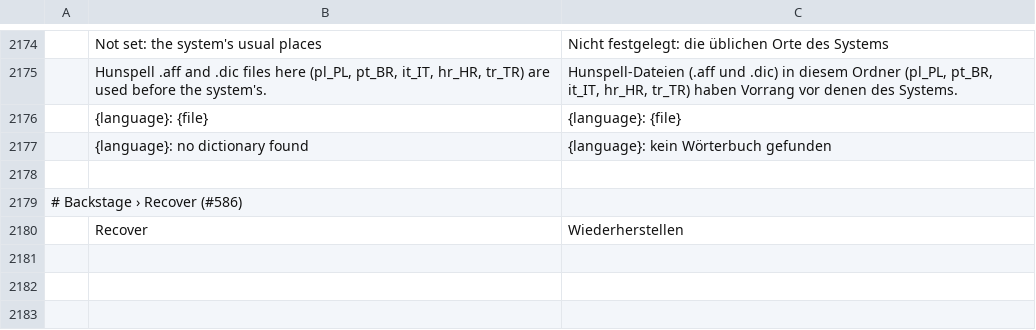
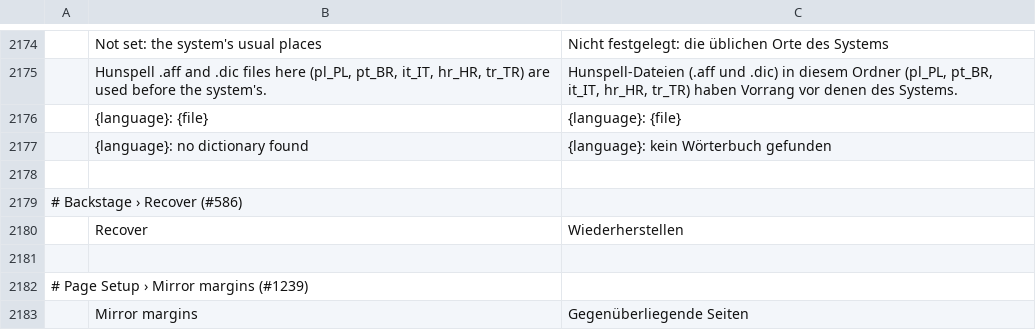
Before and after one commit to LloydNicholson/wordcraft, a TSV file: crates/ui-egui/src/i18n/de.tsv, drawn as a sheet; only a part is shown, gaps mark what is left out; the diff names each change by its address in the sheet, - before the commit and + after, or states it on an @@ line.

```diff
--- a/crates/ui-egui/src/i18n/de.tsv
+++ b/crates/ui-egui/src/i18n/de.tsv
+row 2181: (empty)
+row 2182: # Page Setup › Mirror margins (#1239)
+row 2183:  | Mirror margins | Gegenüberliegende Seiten
```
Also changed, not shown: crates/ui-egui/src/i18n/bg.tsv, crates/ui-egui/src/i18n/ru.tsv, 16 other files.
